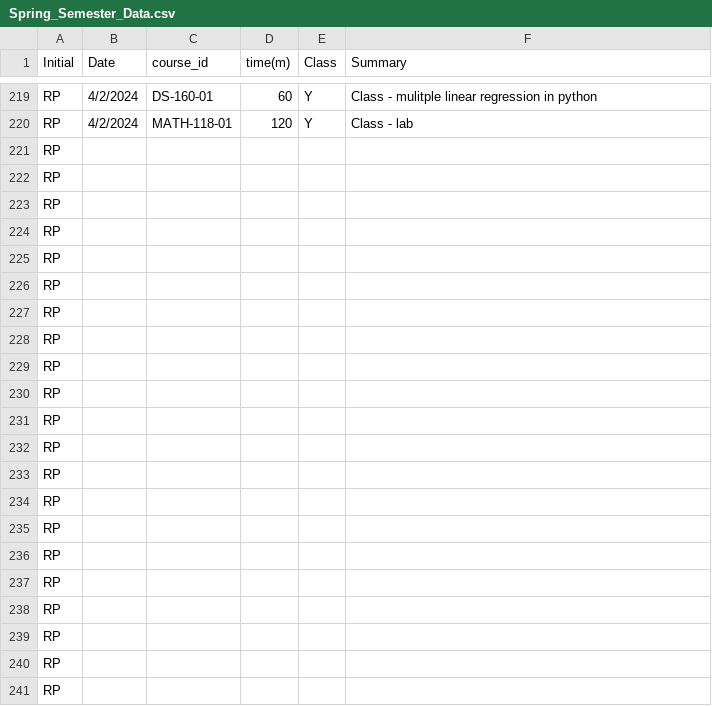
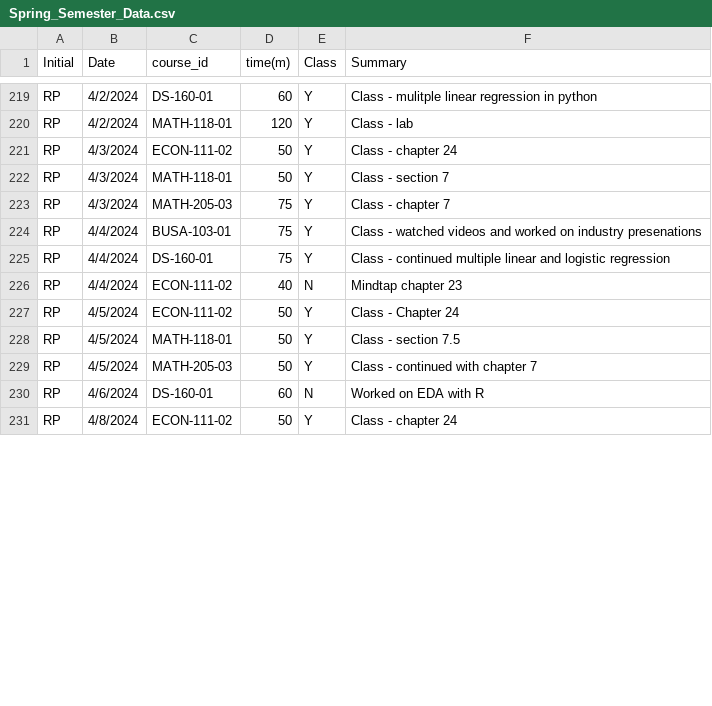
Before and after one commit to rpearson2/RP_Timesheet_Project, a CSV file: Spring_Semester_Data.csv, drawn as a sheet; only a part is shown, gaps mark what is left out; the diff covers the shown part only.

Commit message:
Week of 4/9/2024

```diff
--- a/Spring_Semester_Data.csv
+++ b/Spring_Semester_Data.csv
@@ -220,22 +220,12 @@ RP,4/2/2024,DS-160-01,60,Y,Class - mulitple linear regression in python,
 RP,4/2/2024,MATH-118-01,120,Y,Class - lab,
-RP,,,,,,
-RP,,,,,,
-RP,,,,,,
-RP,,,,,,
-RP,,,,,,
-RP,,,,,,
-RP,,,,,,
-RP,,,,,,
-RP,,,,,,
-RP,,,,,,
-RP,,,,,,
-RP,,,,,,
-RP,,,,,,
-RP,,,,,,
-RP,,,,,,
-RP,,,,,,
-RP,,,,,,
-RP,,,,,,
-RP,,,,,,
-RP,,,,,,
-RP,,,,,,
+RP,4/3/2024,ECON-111-02,50,Y,Class - chapter 24,
+RP,4/3/2024,MATH-118-01,50,Y,Class - section 7,
+RP,4/3/2024,MATH-205-03,75,Y,Class - chapter 7,
+RP,4/4/2024,BUSA-103-01,75,Y,Class - watched videos and worked on industry presenations,
+RP,4/4/2024,DS-160-01,75,Y,Class - continued multiple linear and logistic regression,
+RP,4/4/2024,ECON-111-02,40,N,Mindtap chapter 23,
+RP,4/5/2024,ECON-111-02,50,Y,Class - Chapter 24,
+RP,4/5/2024,MATH-118-01,50,Y,Class - section 7.5,
+RP,4/5/2024,MATH-205-03,50,Y,Class - continued with chapter 7,
+RP,4/6/2024,DS-160-01,60,N,Worked on EDA with R,
+RP,4/8/2024,ECON-111-02,50,Y,Class - chapter 24,
```
Also changed, not shown: 10 added rows elsewhere in this file.
